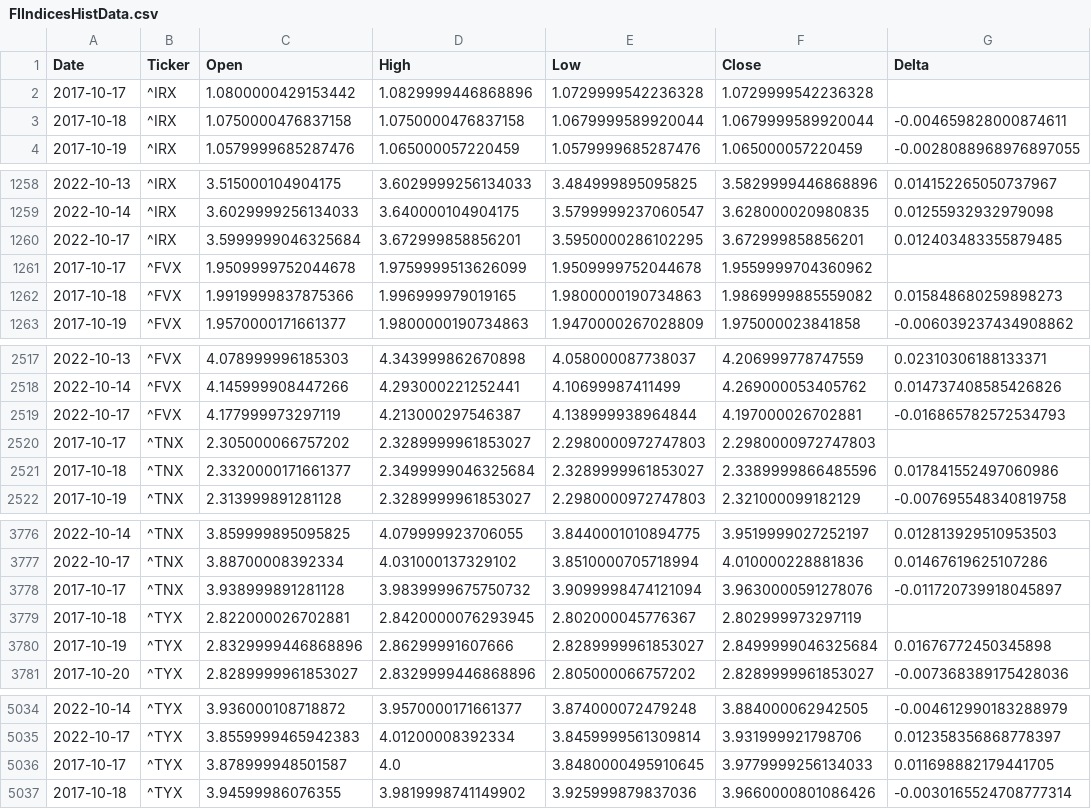
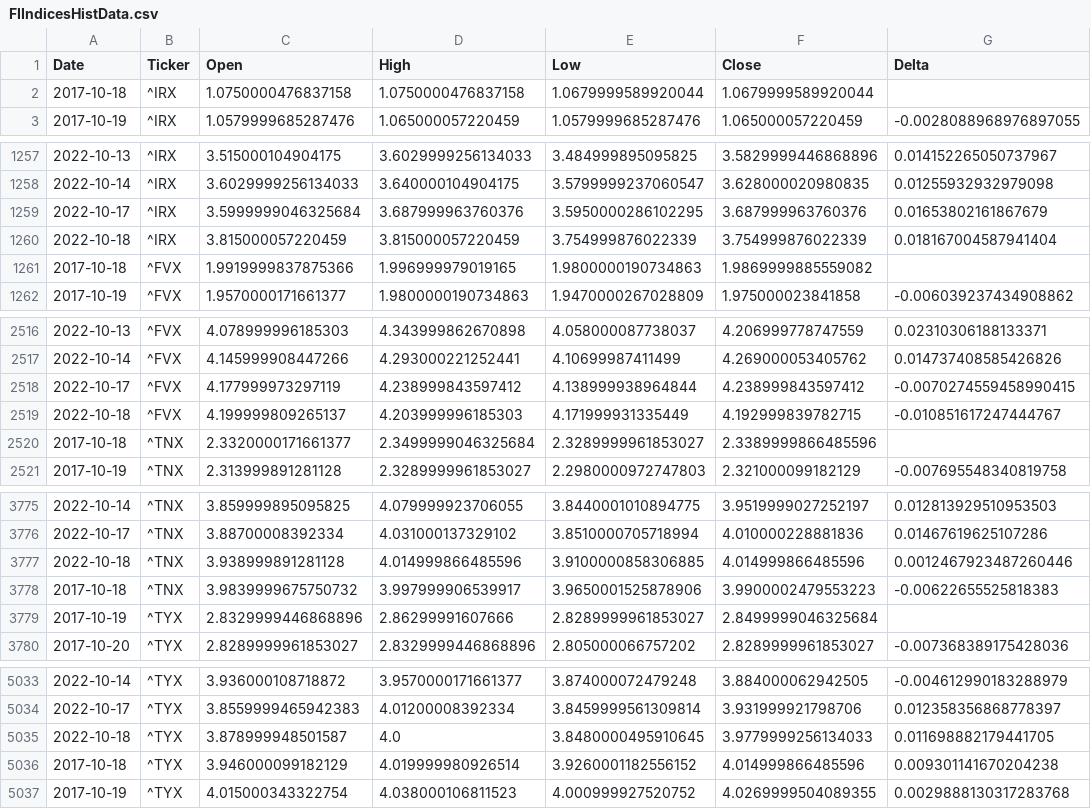
Before and after one commit to aangelsalazarr/SoM-Report, a CSV file: elMercado/data_csv_format/FIIndicesHistData.csv, drawn as a sheet; only a part is shown, gaps mark what is left out.

```diff
--- a/elMercado/data_csv_format/FIIndicesHistData.csv
+++ b/elMercado/data_csv_format/FIIndicesHistData.csv
@@ -1,4 +1,3 @@
 Date,Ticker,Open,High,Low,Close,Delta
-2017-10-17,^IRX,1.0800000429153442,1.0829999446868896,1.0729999542236328,1.0729999542236328,
-2017-10-18,^IRX,1.0750000476837158,1.0750000476837158,1.0679999589920044,1.0679999589920044,-0.004659828000874611
+2017-10-18,^IRX,1.0750000476837158,1.0750000476837158,1.0679999589920044,1.0679999589920044,
 2017-10-19,^IRX,1.0579999685287476,1.065000057220459,1.0579999685287476,1.065000057220459,-0.0028088968976897055
@@ -1259,5 +1258,5 @@ Date,Ticker,Open,High,Low,Close,Delta
 2022-10-14,^IRX,3.6029999256134033,3.640000104904175,3.5799999237060547,3.628000020980835,0.01255932932979098
-2022-10-17,^IRX,3.5999999046325684,3.672999858856201,3.5950000286102295,3.672999858856201,0.012403483355879485
-2017-10-17,^FVX,1.9509999752044678,1.9759999513626099,1.9509999752044678,1.9559999704360962,
-2017-10-18,^FVX,1.9919999837875366,1.996999979019165,1.9800000190734863,1.9869999885559082,0.015848680259898273
+2022-10-17,^IRX,3.5999999046325684,3.687999963760376,3.5950000286102295,3.687999963760376,0.01653802161867679
+2022-10-18,^IRX,3.815000057220459,3.815000057220459,3.754999876022339,3.754999876022339,0.018167004587941404
+2017-10-18,^FVX,1.9919999837875366,1.996999979019165,1.9800000190734863,1.9869999885559082,
 2017-10-19,^FVX,1.9570000171661377,1.9800000190734863,1.9470000267028809,1.975000023841858,-0.006039237434908862
@@ -2518,5 +2517,5 @@ Date,Ticker,Open,High,Low,Close,Delta
 2022-10-14,^FVX,4.145999908447266,4.293000221252441,4.10699987411499,4.269000053405762,0.014737408585426826
-2022-10-17,^FVX,4.177999973297119,4.213000297546387,4.138999938964844,4.197000026702881,-0.016865782572534793
-2017-10-17,^TNX,2.305000066757202,2.3289999961853027,2.2980000972747803,2.2980000972747803,
-2017-10-18,^TNX,2.3320000171661377,2.3499999046325684,2.3289999961853027,2.3389999866485596,0.017841552497060986
+2022-10-17,^FVX,4.177999973297119,4.238999843597412,4.138999938964844,4.238999843597412,-0.0070274559458990415
+2022-10-18,^FVX,4.199999809265137,4.203999996185303,4.171999931335449,4.192999839782715,-0.010851617247444767
+2017-10-18,^TNX,2.3320000171661377,2.3499999046325684,2.3289999961853027,2.3389999866485596,
 2017-10-19,^TNX,2.313999891281128,2.3289999961853027,2.2980000972747803,2.321000099182129,-0.007695548340819758
@@ -3777,5 +3776,5 @@ Date,Ticker,Open,High,Low,Close,Delta
 2022-10-17,^TNX,3.88700008392334,4.031000137329102,3.8510000705718994,4.010000228881836,0.01467619625107286
-2017-10-17,^TNX,3.938999891281128,3.9839999675750732,3.9099998474121094,3.9630000591278076,-0.011720739918045897
-2017-10-18,^TYX,2.822000026702881,2.8420000076293945,2.802000045776367,2.802999973297119,
-2017-10-19,^TYX,2.8329999446868896,2.86299991607666,2.8289999961853027,2.8499999046325684,0.01676772450345898
+2022-10-18,^TNX,3.938999891281128,4.014999866485596,3.9100000858306885,4.014999866485596,0.0012467923487260446
+2017-10-18,^TNX,3.9839999675750732,3.997999906539917,3.9650001525878906,3.9900002479553223,-0.00622655525818383
+2017-10-19,^TYX,2.8329999446868896,2.86299991607666,2.8289999961853027,2.8499999046325684,
 2017-10-20,^TYX,2.8289999961853027,2.8329999446868896,2.805000066757202,2.8289999961853027,-0.007368389175428036
@@ -5035,3 +5034,4 @@ Date,Ticker,Open,High,Low,Close,Delta
 2022-10-17,^TYX,3.8559999465942383,4.01200008392334,3.8459999561309814,3.931999921798706,0.012358356868778397
-2017-10-17,^TYX,3.878999948501587,4.0,3.8480000495910645,3.9779999256134033,0.011698882179441705
-2017-10-18,^TYX,3.94599986076355,3.9819998741149902,3.925999879837036,3.9660000801086426,-0.0030165524708777314
+2022-10-18,^TYX,3.878999948501587,4.0,3.8480000495910645,3.9779999256134033,0.011698882179441705
+2017-10-18,^TYX,3.946000099182129,4.019999980926514,3.9260001182556152,4.014999866485596,0.009301141670204238
+2017-10-19,^TYX,4.015000343322754,4.038000106811523,4.000999927520752,4.0269999504089355,0.0029888130317283768
```
Also changed, not shown: elMercado/data_csv_format/ComIndicesHistData.csv, 6 other files.
